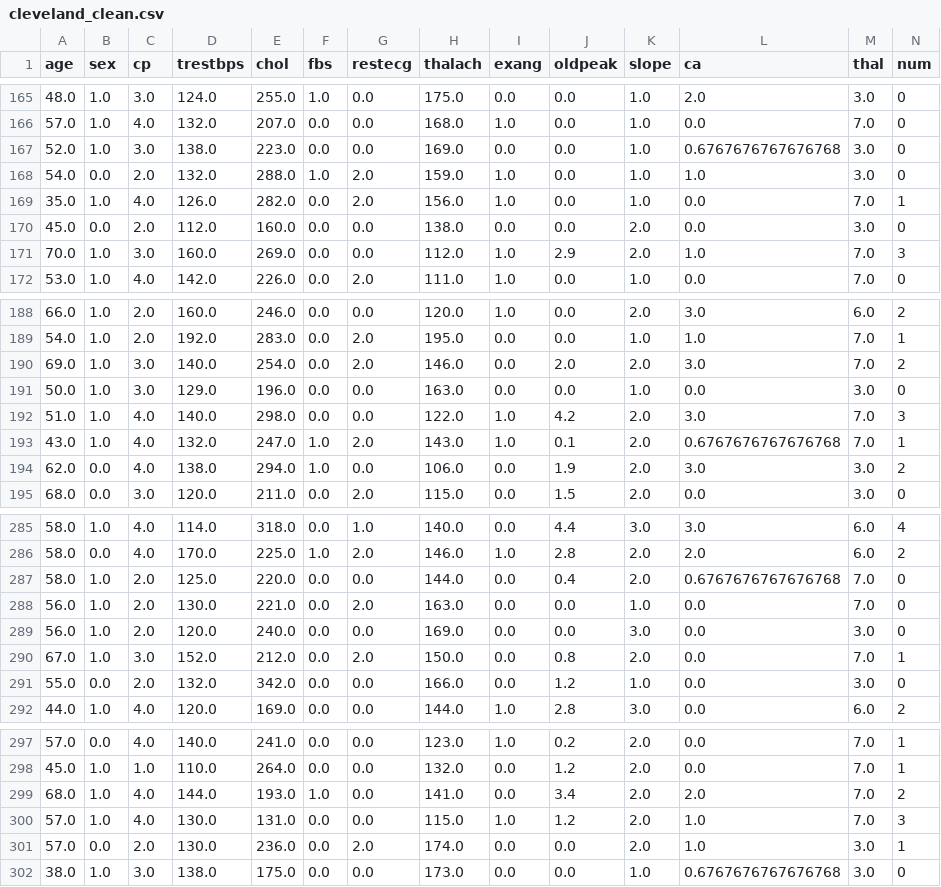
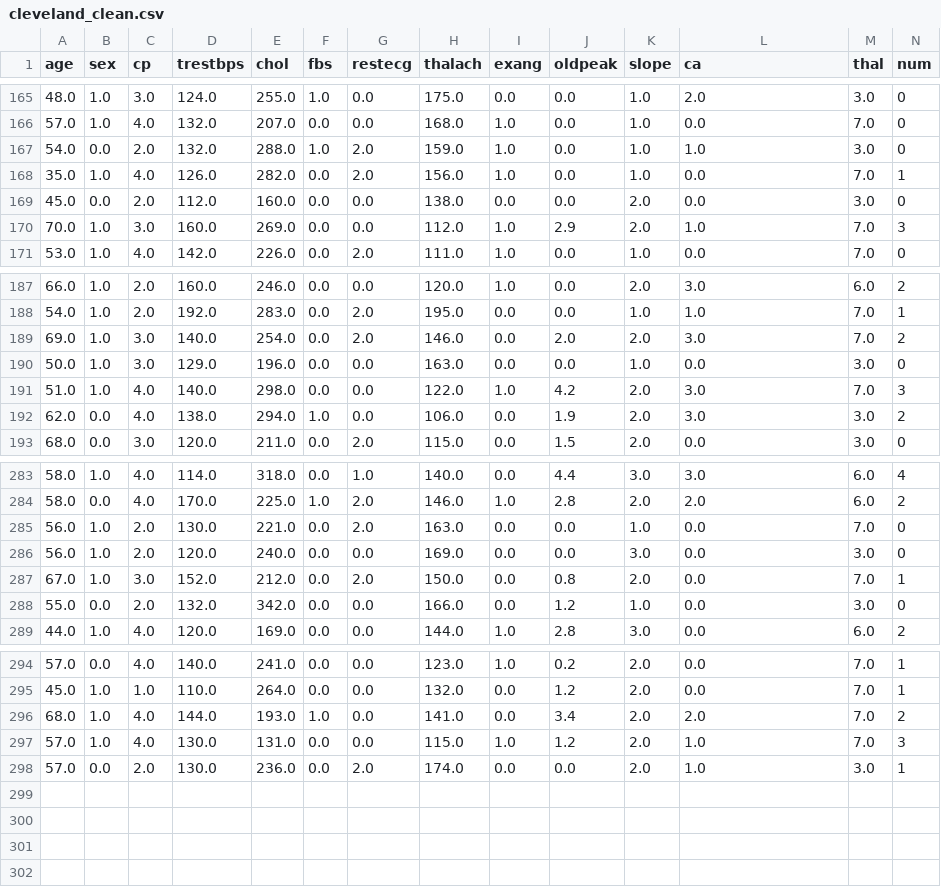
Before and after one commit to zzz271828/FIT2082_Research, a CSV file: heart+disease/cleveland_clean.csv, drawn as a sheet; only a part is shown, gaps mark what is left out; rows hold the shown columns only; the diff names each change by its address in the sheet, - before the commit and + after, or states it on an @@ line.

```diff
--- a/heart+disease/cleveland_clean.csv
+++ b/heart+disease/cleveland_clean.csv
-row 167: 52.0 | 1.0 | 3.0 | 138.0 | 223.0 | 0.0 | 0.0 | 169.0 | 0.0 | 0.0 | 1.0 | 0.6767676767676768 | 3.0 | 0
-row 193: 43.0 | 1.0 | 4.0 | 132.0 | 247.0 | 1.0 | 2.0 | 143.0 | 1.0 | 0.1 | 2.0 | 0.6767676767676768 | 7.0 | 1
-row 287: 58.0 | 1.0 | 2.0 | 125.0 | 220.0 | 0.0 | 0.0 | 144.0 | 0.0 | 0.4 | 2.0 | 0.6767676767676768 | 7.0 | 0
-row 302: 38.0 | 1.0 | 3.0 | 138.0 | 175.0 | 0.0 | 0.0 | 173.0 | 0.0 | 0.0 | 1.0 | 0.6767676767676768 | 3.0 | 0
```
Also changed, not shown: armA_results.csv, fold_id.csv, 8 other files.
